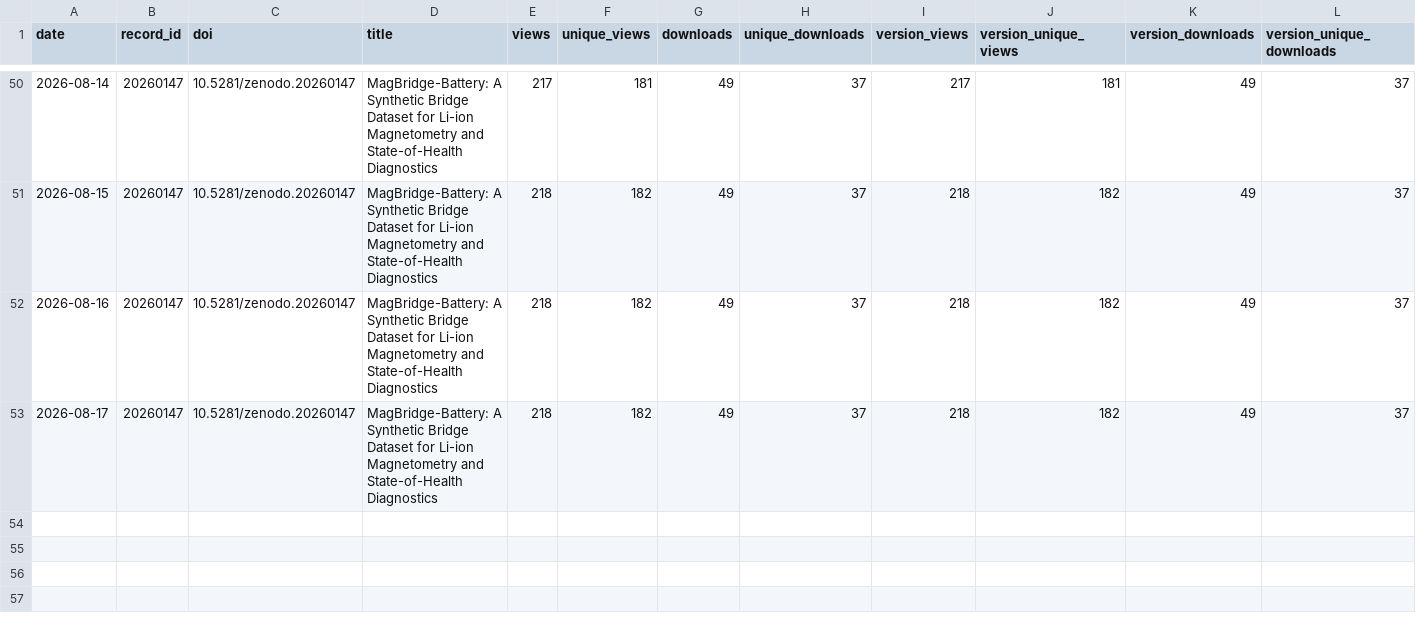
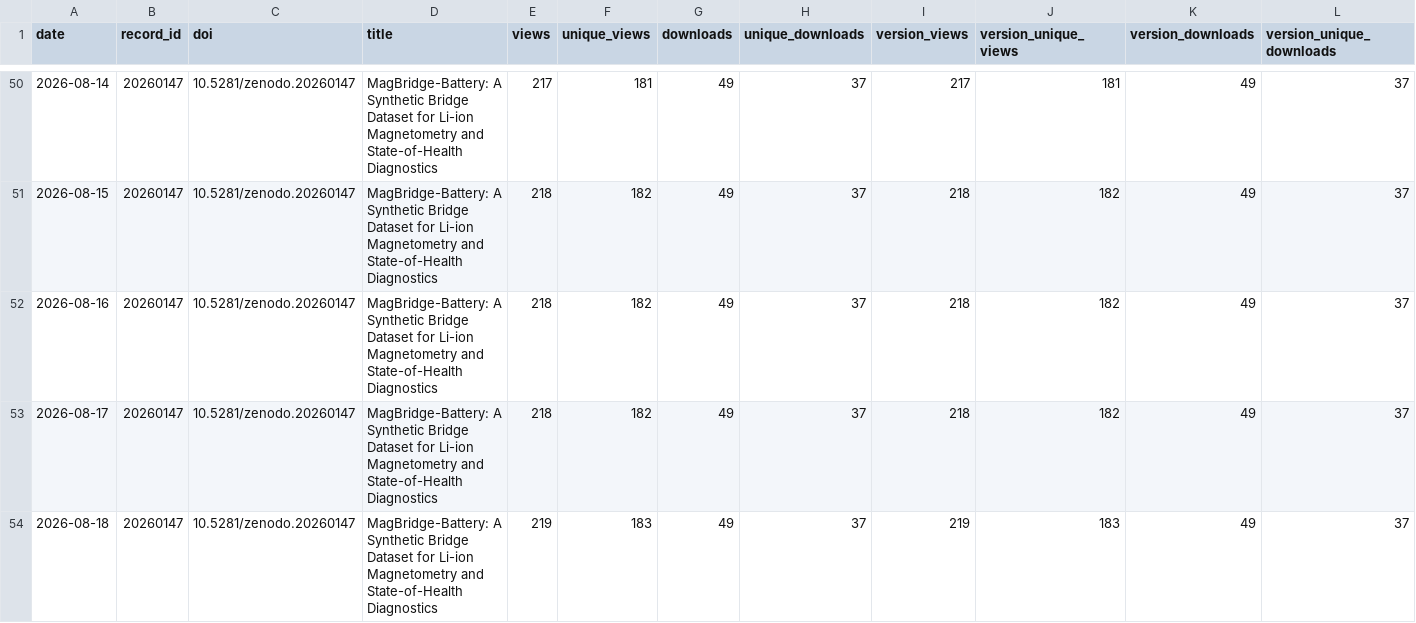
Before and after one commit to SakthiGs/MagBridge-Metrics, a CSV file: data/magbridge_zenodo_snapshots.csv, drawn as a sheet; only a part is shown, gaps mark what is left out; rows hold the shown columns only; the diff names each change by its address in the sheet, - before the commit and + after, or states it on an @@ line.

```diff
--- a/data/magbridge_zenodo_snapshots.csv
+++ b/data/magbridge_zenodo_snapshots.csv
+row 54: 2026-08-18 | 20260147 | 10.5281/zenodo.20260147 | MagBridge-Battery: A Synthetic Bridge Dataset for Li-ion Magnetometry and State-of-Health Diagnostics | 219 | 183 | 49 | 37 | 219 | 183 | 49 | 37
```
Also changed, not shown: data/magbridge_zenodo_daily.csv.
